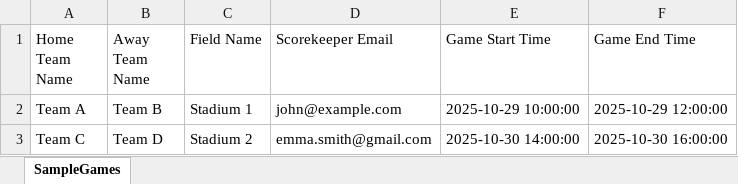
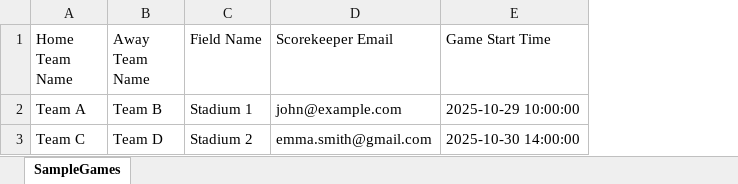
Before and after one commit to Pankajcodedrivo/clocksync-admin, an Excel workbook: public/sample_games.xlsx, sheet SampleGames, drawn as a sheet; values as stored, in another font and other column widths than the file's, no borders; the diff names each change by its address in the sheet, - before the commit and + after, or states it on an @@ line.

```diff
--- a/public/sample_games.xlsx (sheet SampleGames)
+++ b/public/sample_games.xlsx (sheet SampleGames)
-column F (Game End Time), rows 2-3: 2025-10-29 12:00:00 | 2025-10-30 16:00:00
```
Also changed, not shown: 13 other files.
